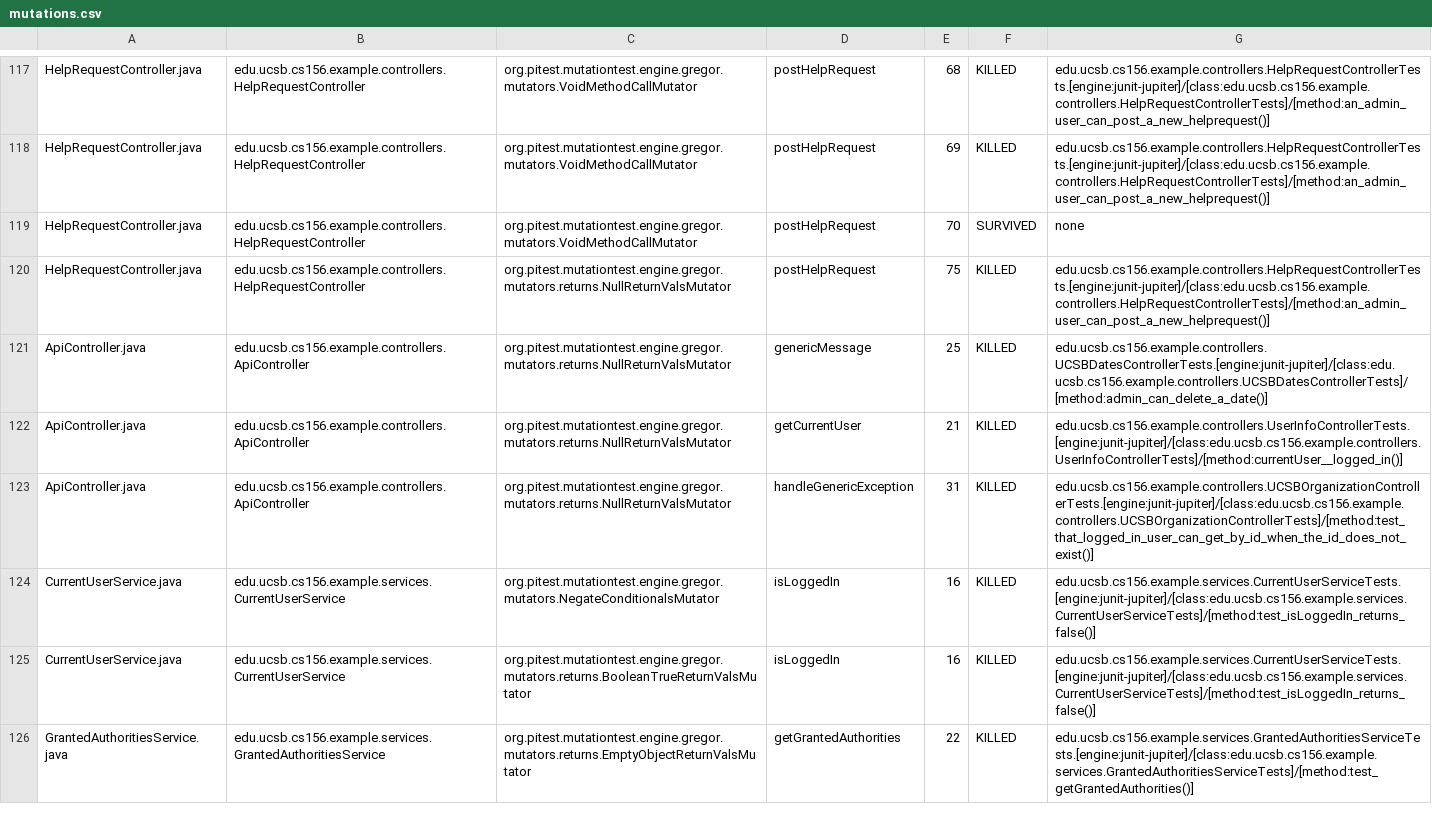
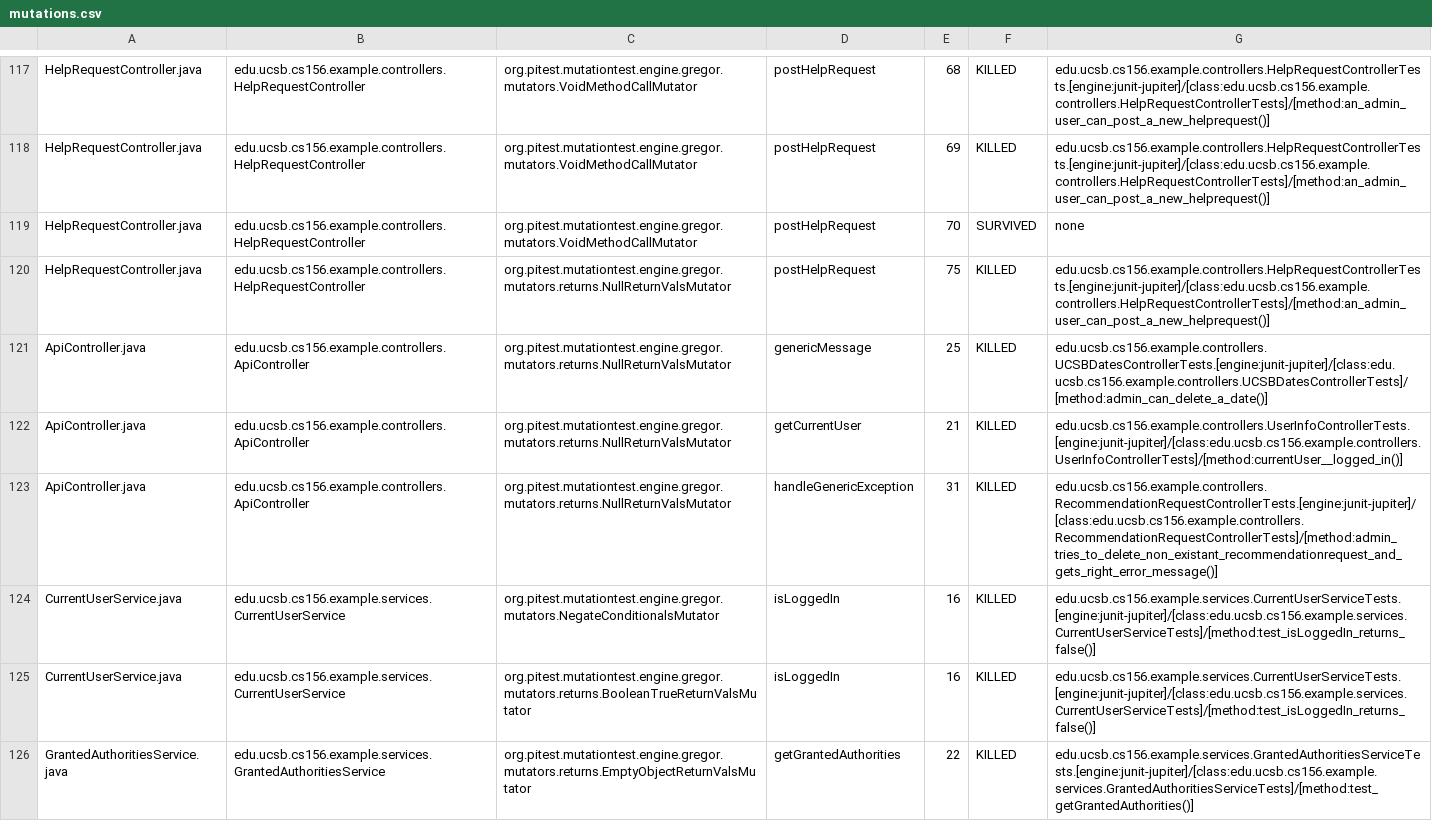
Before and after one commit to ucsb-cs156-s24/team02-s24-4pm-5, a CSV file: pitest/mutations.csv, drawn as a sheet; only a part is shown, gaps mark what is left out.

Commit message:
Deploying to gh-pages from @ ucsb-cs156-s24/team02-s24-4pm-5@01c9dacd98b42e4ba5bde46bbe1b23a195eb270e 🚀

```diff
--- a/pitest/mutations.csv
+++ b/pitest/mutations.csv
@@ -122,3 +122,3 @@ ApiController.java,edu.ucsb.cs156.example.controllers.ApiController,org.pitest.m
 ApiController.java,edu.ucsb.cs156.example.controllers.ApiController,org.pitest.mutationtest.engine.gregor.mutators.returns.NullReturnValsMutator,getCurrentUser,21,KILLED,edu.ucsb.cs156.example.controllers.UserInfoControllerTests.[engine:junit-jupiter]/[class:edu.ucsb.cs156.example.controllers.UserInfoControllerTests]/[method:currentUser__logged_in()]
-ApiController.java,edu.ucsb.cs156.example.controllers.ApiController,org.pitest.mutationtest.engine.gregor.mutators.returns.NullReturnValsMutator,handleGenericException,31,KILLED,edu.ucsb.cs156.example.controllers.UCSBOrganizationControllerTests.[engine:junit-jupiter]/[class:edu.ucsb.cs156.example.controllers.UCSBOrganizationControllerTests]/[method:test_that_logged_in_user_can_get_by_id_when_the_id_does_not_exist()]
+ApiController.java,edu.ucsb.cs156.example.controllers.ApiController,org.pitest.mutationtest.engine.gregor.mutators.returns.NullReturnValsMutator,handleGenericException,31,KILLED,edu.ucsb.cs156.example.controllers.RecommendationRequestControllerTests.[engine:junit-jupiter]/[class:edu.ucsb.cs156.example.controllers.RecommendationRequestControllerTests]/[method:admin_tries_to_delete_non_existant_recommendationrequest_and_gets_right_error_message()]
 CurrentUserService.java,edu.ucsb.cs156.example.services.CurrentUserService,org.pitest.mutationtest.engine.gregor.mutators.NegateConditionalsMutator,isLoggedIn,16,KILLED,edu.ucsb.cs156.example.services.CurrentUserServiceTests.[engine:junit-jupiter]/[class:edu.ucsb.cs156.example.services.CurrentUserServiceTests]/[method:test_isLoggedIn_returns_false()]
```
Also changed, not shown: 16 other files.
